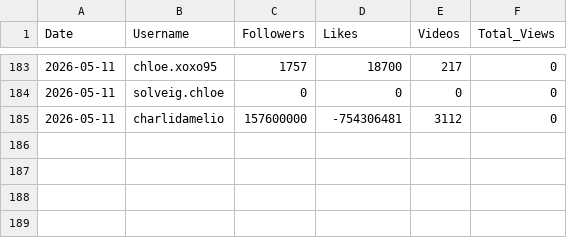
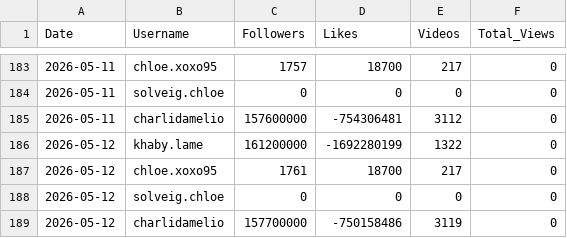
Before and after one commit to viziotestmail/tiktok-tracker, a CSV file: tiktok_daily_stats.csv, drawn as a sheet; only a part is shown, gaps mark what is left out; the diff names each change by its address in the sheet, - before the commit and + after, or states it on an @@ line.

```diff
--- a/tiktok_daily_stats.csv
+++ b/tiktok_daily_stats.csv
+row 186: 2026-05-12 | khaby.lame | 161200000 | -1692280199 | 1322 | 0
+row 187: 2026-05-12 | chloe.xoxo95 | 1761 | 18700 | 217 | 0
+row 188: 2026-05-12 | solveig.chloe | 0 | 0 | 0 | 0
+row 189: 2026-05-12 | charlidamelio | 157700000 | -750158486 | 3119 | 0
```
